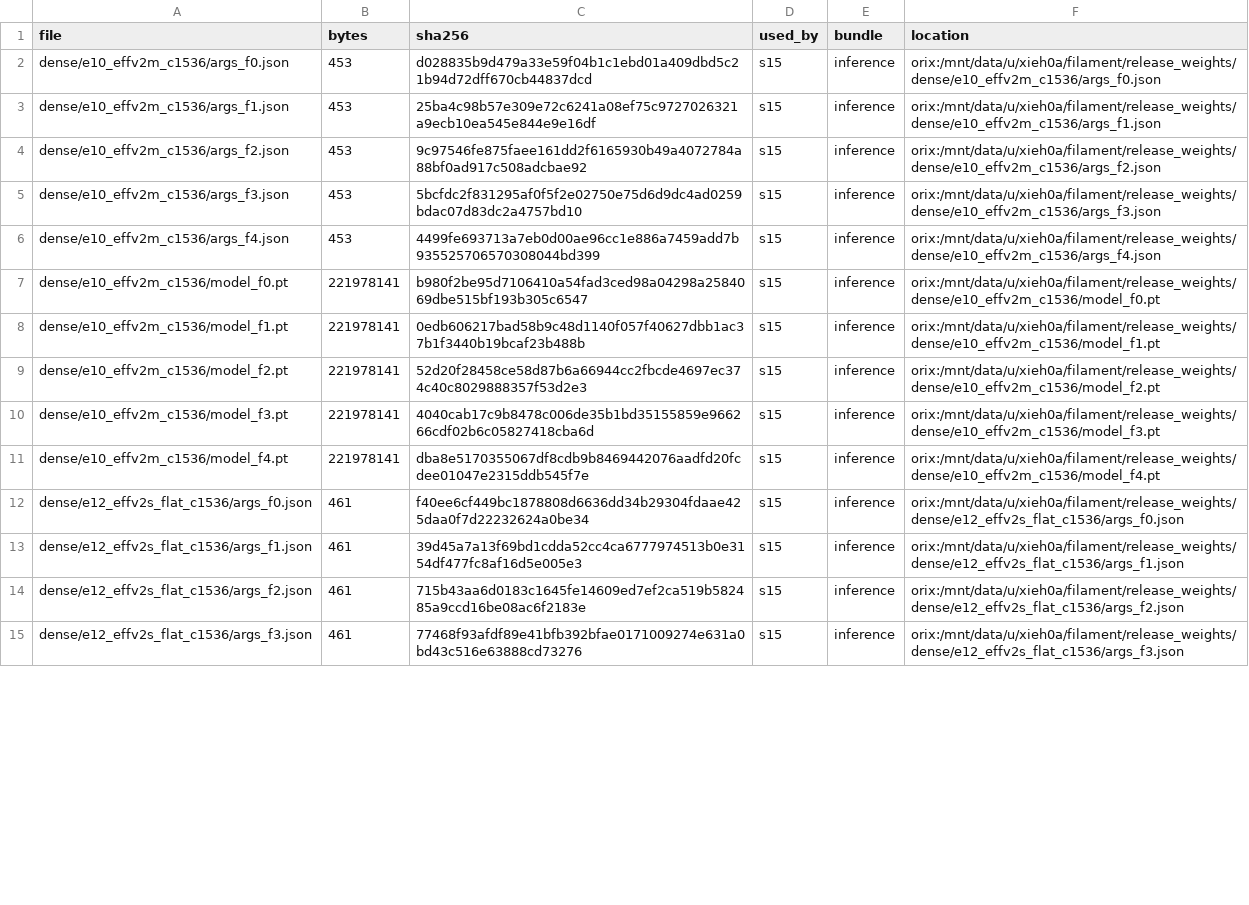
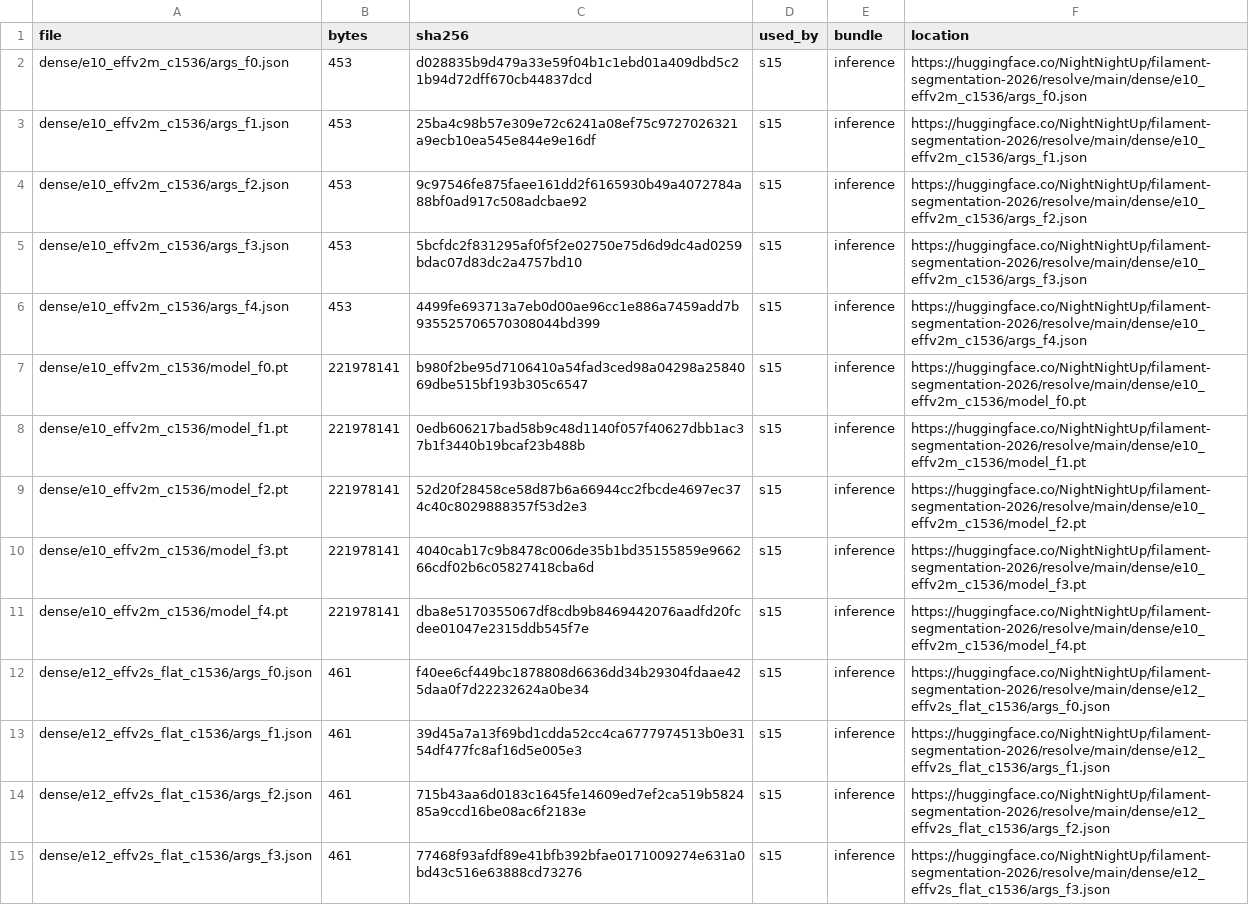
Before and after one commit to xiehuanyi/filament-segmentation-2026, a CSV file: final/weights_manifest.csv, drawn as a sheet; only a part is shown; the diff covers the shown part only; the diff names each change by its address in the sheet, - before the commit and + after, or states it on an @@ line.

```diff
--- a/final/weights_manifest.csv
+++ b/final/weights_manifest.csv
-F2 (location): orix:/mnt/data/u/xieh0a/filament/release_weights/dense/e10_effv2m_c1536/args_f0.json
+F2 (location): https://huggingface.co/NightNightUp/filament-segmentation-2026/resolve/main/dense/e10_effv2m_c1536/args_f0.json
-F3 (location): orix:/mnt/data/u/xieh0a/filament/release_weights/dense/e10_effv2m_c1536/args_f1.json
+F3 (location): https://huggingface.co/NightNightUp/filament-segmentation-2026/resolve/main/dense/e10_effv2m_c1536/args_f1.json
-F4 (location): orix:/mnt/data/u/xieh0a/filament/release_weights/dense/e10_effv2m_c1536/args_f2.json
+F4 (location): https://huggingface.co/NightNightUp/filament-segmentation-2026/resolve/main/dense/e10_effv2m_c1536/args_f2.json
-F5 (location): orix:/mnt/data/u/xieh0a/filament/release_weights/dense/e10_effv2m_c1536/args_f3.json
+F5 (location): https://huggingface.co/NightNightUp/filament-segmentation-2026/resolve/main/dense/e10_effv2m_c1536/args_f3.json
-F6 (location): orix:/mnt/data/u/xieh0a/filament/release_weights/dense/e10_effv2m_c1536/args_f4.json
+F6 (location): https://huggingface.co/NightNightUp/filament-segmentation-2026/resolve/main/dense/e10_effv2m_c1536/args_f4.json
-F7 (location): orix:/mnt/data/u/xieh0a/filament/release_weights/dense/e10_effv2m_c1536/model_f0.pt
+F7 (location): https://huggingface.co/NightNightUp/filament-segmentation-2026/resolve/main/dense/e10_effv2m_c1536/model_f0.pt
-F8 (location): orix:/mnt/data/u/xieh0a/filament/release_weights/dense/e10_effv2m_c1536/model_f1.pt
+F8 (location): https://huggingface.co/NightNightUp/filament-segmentation-2026/resolve/main/dense/e10_effv2m_c1536/model_f1.pt
-F9 (location): orix:/mnt/data/u/xieh0a/filament/release_weights/dense/e10_effv2m_c1536/model_f2.pt
+F9 (location): https://huggingface.co/NightNightUp/filament-segmentation-2026/resolve/main/dense/e10_effv2m_c1536/model_f2.pt
-F10 (location): orix:/mnt/data/u/xieh0a/filament/release_weights/dense/e10_effv2m_c1536/model_f3.pt
+F10 (location): https://huggingface.co/NightNightUp/filament-segmentation-2026/resolve/main/dense/e10_effv2m_c1536/model_f3.pt
-F11 (location): orix:/mnt/data/u/xieh0a/filament/release_weights/dense/e10_effv2m_c1536/model_f4.pt
+F11 (location): https://huggingface.co/NightNightUp/filament-segmentation-2026/resolve/main/dense/e10_effv2m_c1536/model_f4.pt
-F12 (location): orix:/mnt/data/u/xieh0a/filament/release_weights/dense/e12_effv2s_flat_c1536/args_f0.json
+F12 (location): https://huggingface.co/NightNightUp/filament-segmentation-2026/resolve/main/dense/e12_effv2s_flat_c1536/args_f0.json
-F13 (location): orix:/mnt/data/u/xieh0a/filament/release_weights/dense/e12_effv2s_flat_c1536/args_f1.json
+F13 (location): https://huggingface.co/NightNightUp/filament-segmentation-2026/resolve/main/dense/e12_effv2s_flat_c1536/args_f1.json
-F14 (location): orix:/mnt/data/u/xieh0a/filament/release_weights/dense/e12_effv2s_flat_c1536/args_f2.json
+F14 (location): https://huggingface.co/NightNightUp/filament-segmentation-2026/resolve/main/dense/e12_effv2s_flat_c1536/args_f2.json
-F15 (location): orix:/mnt/data/u/xieh0a/filament/release_weights/dense/e12_effv2s_flat_c1536/args_f3.json
+F15 (location): https://huggingface.co/NightNightUp/filament-segmentation-2026/resolve/main/dense/e12_effv2s_flat_c1536/args_f3.json
```
Also changed, not shown: 107 edited cells elsewhere in this file, 2 other files.
